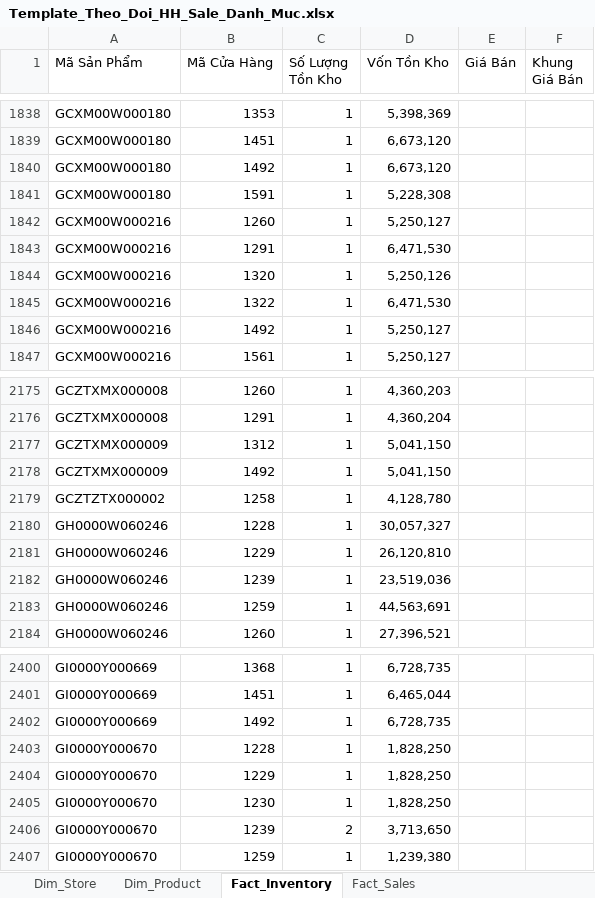
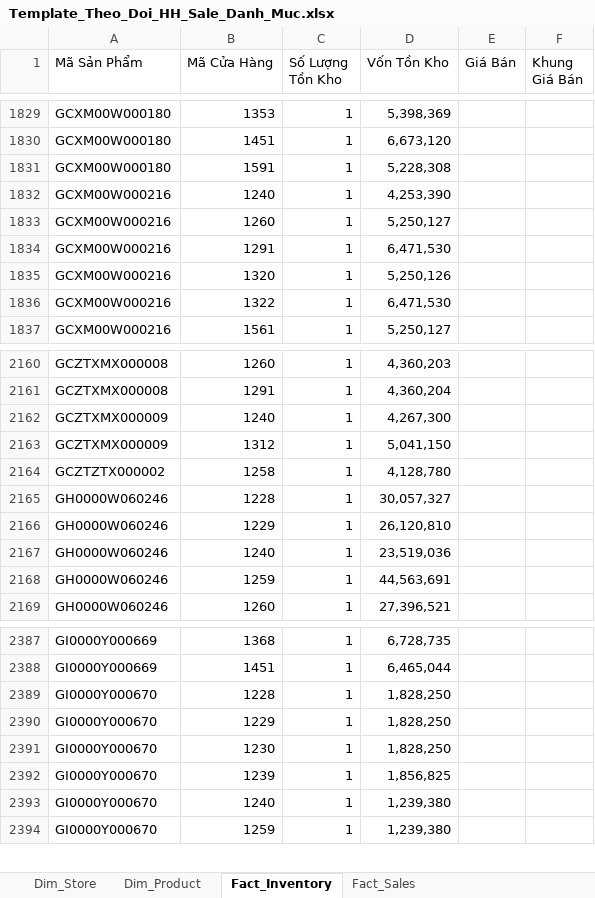
Before and after one commit to quyenphancv-max/Dashboard-DMSale--new-, an Excel workbook: Template_Theo_Doi_HH_Sale_Danh_Muc.xlsx, sheet Fact_Inventory, drawn as a sheet; only a part is shown, gaps mark what is left out; values as stored, in another font and other column widths than the file's, no borders; removed rows and columns are numbered as before the commit, all else as after; the diff covers the shown part only; the diff names each change by its address in the sheet, - before the commit and + after, or states it on an @@ line.

```diff
--- a/Template_Theo_Doi_HH_Sale_Danh_Muc.xlsx (sheet Fact_Inventory)
+++ b/Template_Theo_Doi_HH_Sale_Danh_Muc.xlsx (sheet Fact_Inventory)
-row 1840: GCXM00W000180 | 1492 | 1 | 6,673,120
+row 1832: GCXM00W000216 | 1240 | 1 | 4,253,390
-row 1846: GCXM00W000216 | 1492 | 1 | 5,250,127
+row 2162: GCZTXMX000009 | 1240 | 1 | 4,267,300
-row 2178: GCZTXMX000009 | 1492 | 1 | 5,041,150
-B2167 (Mã Cửa Hàng): 1239
+B2167 (Mã Cửa Hàng): 1240
-row 2402: GI0000Y000669 | 1492 | 1 | 6,728,735
-C2392 (Số Lượng Tồn Kho): 2
+C2392 (Số Lượng Tồn Kho): 1
-D2392 (Vốn Tồn Kho): 3,713,650
+D2392 (Vốn Tồn Kho): 1,856,825
+row 2393: GI0000Y000670 | 1240 | 1 | 1,239,380
```
Also changed, not shown: 67 added rows, 104 removed rows and 141 edited cells elsewhere in this sheet, sheet Fact_Sales.
